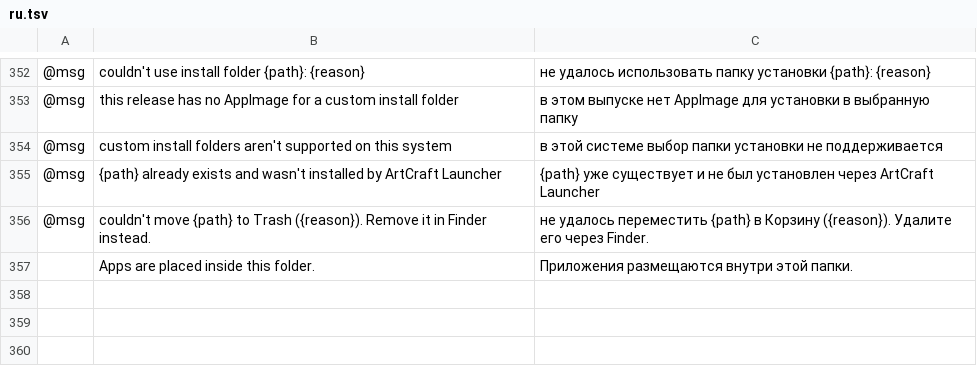
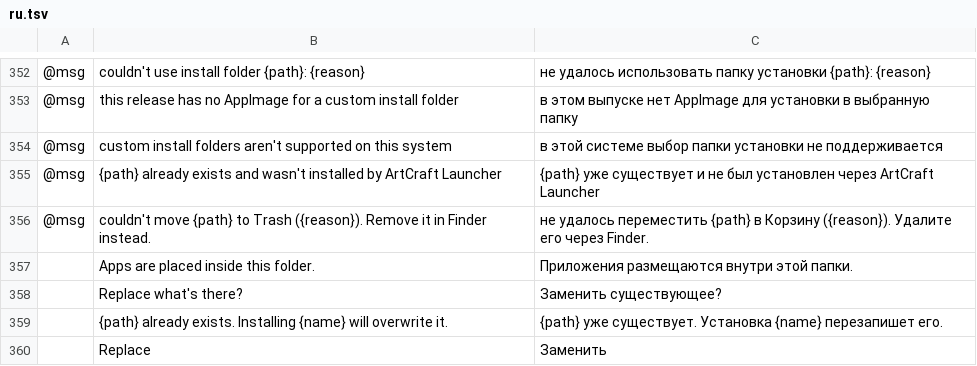
Before and after one commit to arnav-hiwarkar/craft-launcher, a TSV file: crates/ui-egui/src/i18n/ru.tsv, drawn as a sheet; only a part is shown, gaps mark what is left out; the diff names each change by its address in the sheet, - before the commit and + after, or states it on an @@ line.

```diff
--- a/crates/ui-egui/src/i18n/ru.tsv
+++ b/crates/ui-egui/src/i18n/ru.tsv
+row 358:  | Replace what's there? | Заменить существующее?
+row 359:  | {path} already exists. Installing {name} will overwrite it. | {path} уже существует. Установка {name} перезапишет его.
+row 360:  | Replace | Заменить
```
Also changed, not shown: crates/ui-egui/src/i18n/cs.tsv, crates/ui-egui/src/i18n/de.tsv, 15 other files.
